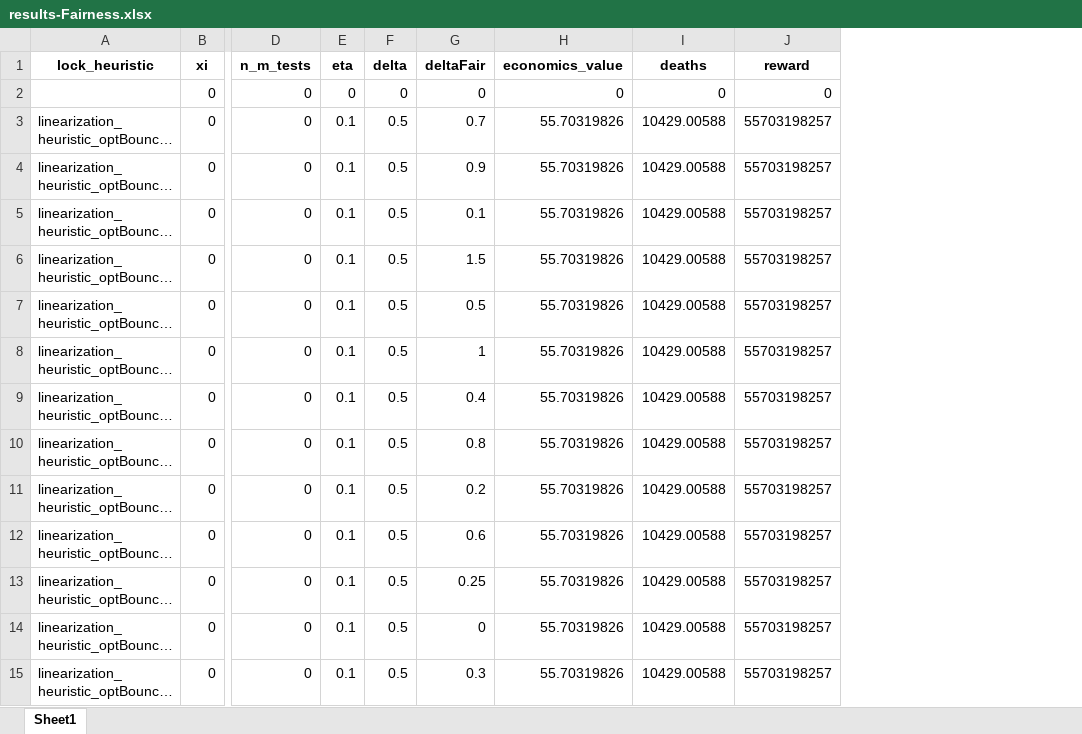
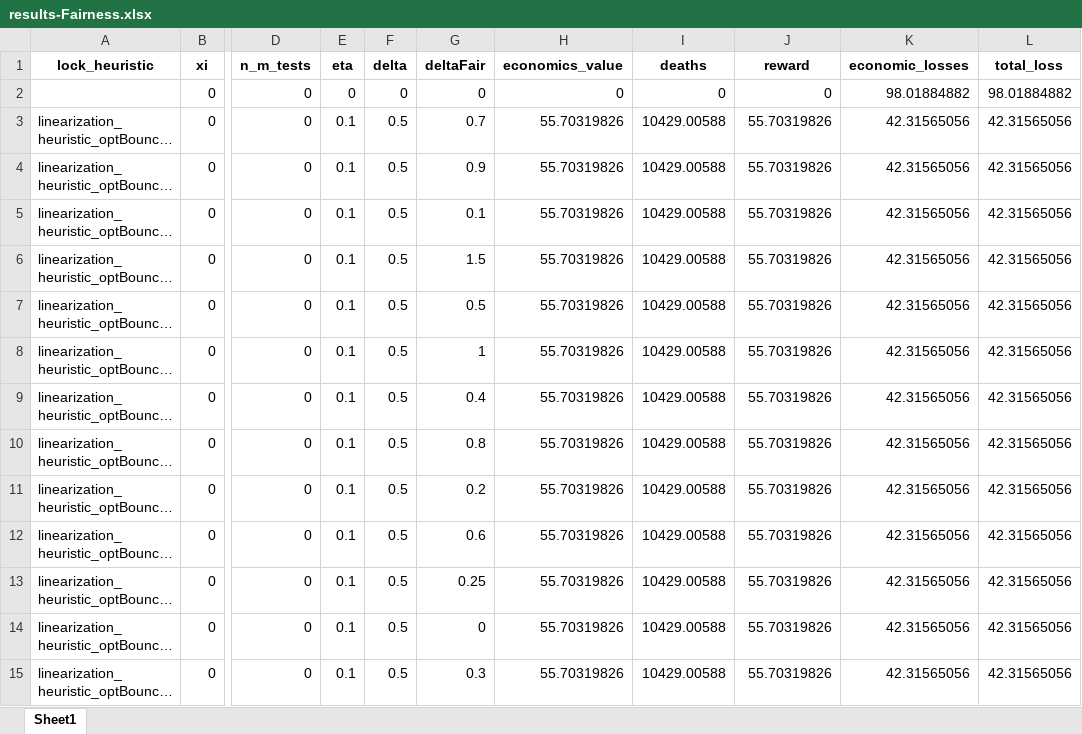
Before and after one commit to serarca/covid-optimization, an Excel workbook: benchmarks/results/plots/results-Fairness.xlsx, sheet Sheet1, drawn as a sheet; only a part is shown, gaps mark what is left out; long unchanged cells end in …; values as stored, in another font and other column widths than the file's, no borders; the diff covers the shown part only; the diff names each change by its address in the sheet, - before the commit and + after, or states it on an @@ line.

```diff
--- a/benchmarks/results/plots/results-Fairness.xlsx (sheet Sheet1)
+++ b/benchmarks/results/plots/results-Fairness.xlsx (sheet Sheet1)
+column K (economic_losses), rows 2-15: 98.01884882 | 42.31565056 | 42.31565056 | 42.31565056 | 42.31565056 | 42.31565056 | 42.31565056 | 42.31565056 | 42.31565056 | 42.31565056 | 42.31565056 | 42.31565056 | 42.31565056 | 42.31565056
+column L (total_loss), rows 2-15: 98.01884882 | 42.31565056 | 42.31565056 | 42.31565056 | 42.31565056 | 42.31565056 | 42.31565056 | 42.31565056 | 42.31565056 | 42.31565056 | 42.31565056 | 42.31565056 | 42.31565056 | 42.31565056
-J3:J15 (reward): 55703198257
+J3:J15 (reward): 55.70319826
```
Also changed, not shown: 65 edited cells elsewhere in this sheet, benchmarks/results/plots/results-Fig1.xlsx, benchmarks/results/plots/results-Fig2.xlsx, 7 other files.
